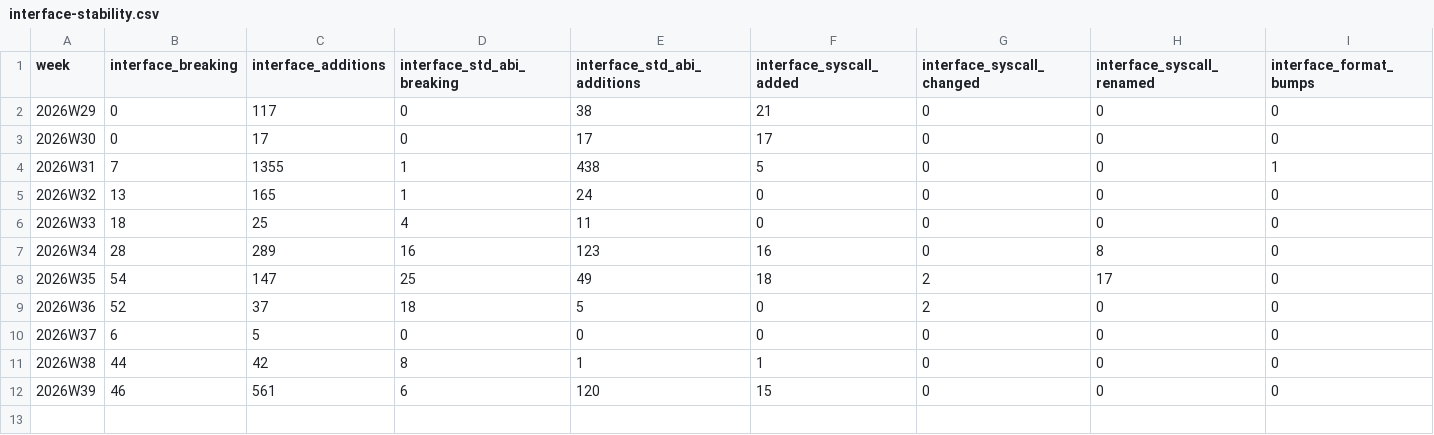
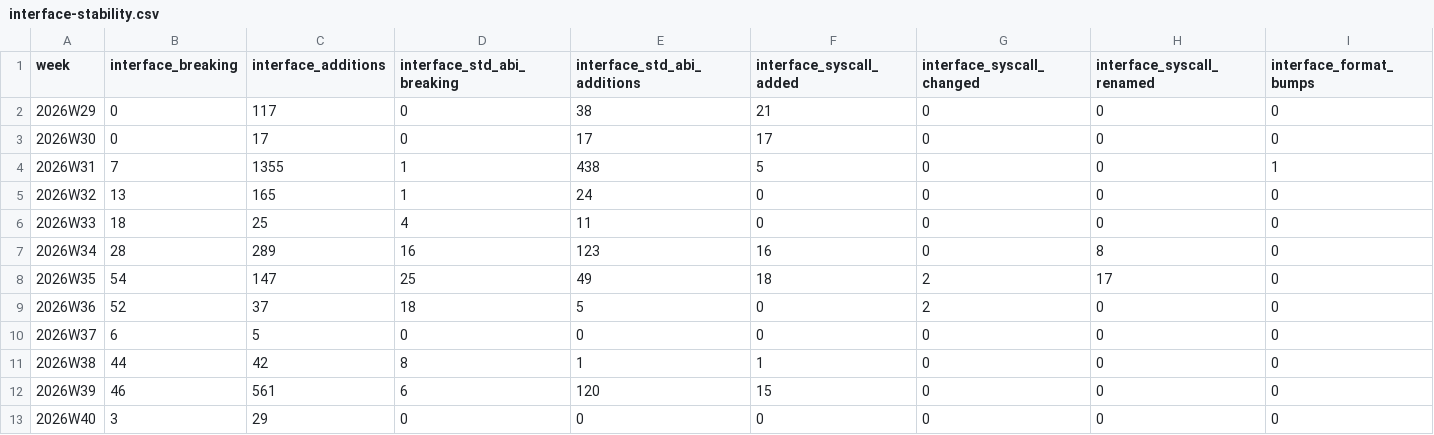
Before and after one commit to crickertech/cricker-os, a CSV file: notes/project-metrics/interface-stability.csv, drawn as a sheet; only a part is shown; rows hold the shown columns only; the diff names each change by its address in the sheet, - before the commit and + after, or states it on an @@ line.

```diff
--- a/notes/project-metrics/interface-stability.csv
+++ b/notes/project-metrics/interface-stability.csv
+row 13: 2026W40 | 3 | 29 | 0 | 0 | 0 | 0 | 0 | 0
```
Also changed, not shown: notes/project-metrics/homes.csv, notes/project-metrics/lines.csv, 45 other files.
